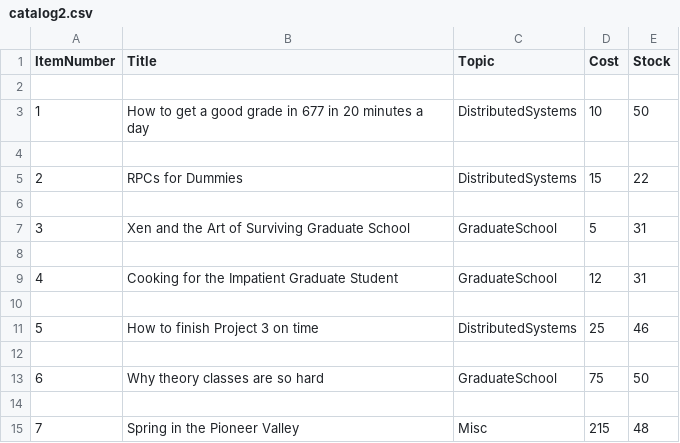
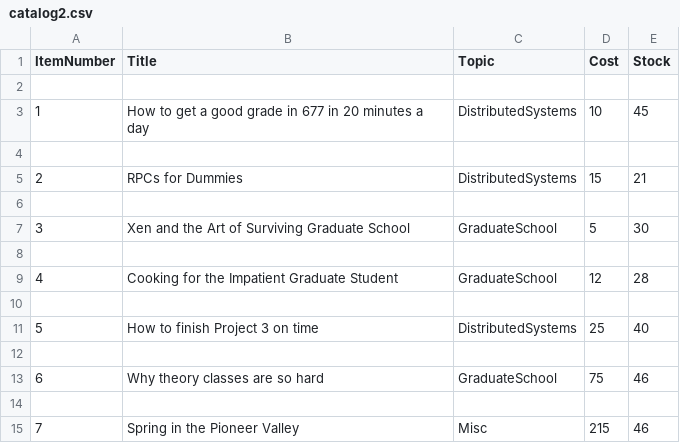
Before and after one commit to sidewinder182/Miroservice_OnlineStore, a CSV file: src/catalog2.csv, drawn as a sheet.

```diff
--- a/src/catalog2.csv
+++ b/src/catalog2.csv
@@ -2,14 +2,14 @@ ItemNumber,Title,Topic,Cost,Stock
 
-1,How to get a good grade in 677 in 20 minutes a day,DistributedSystems,10,50
+1,How to get a good grade in 677 in 20 minutes a day,DistributedSystems,10,45
 
-2,RPCs for Dummies,DistributedSystems,15,22
+2,RPCs for Dummies,DistributedSystems,15,21
 
-3,Xen and the Art of Surviving Graduate School,GraduateSchool,5,31
+3,Xen and the Art of Surviving Graduate School,GraduateSchool,5,30
 
-4,Cooking for the Impatient Graduate Student,GraduateSchool,12,31
+4,Cooking for the Impatient Graduate Student,GraduateSchool,12,28
 
-5,How to finish Project 3 on time,DistributedSystems,25,46
+5,How to finish Project 3 on time,DistributedSystems,25,40
 
-6,Why theory classes are so hard,GraduateSchool,75,50
+6,Why theory classes are so hard,GraduateSchool,75,46
 
-7,Spring in the Pioneer Valley,Misc,215,48
+7,Spring in the Pioneer Valley,Misc,215,46
```
Also changed, not shown: src/catalog1.csv, src/orders1.csv, 14 other files.
